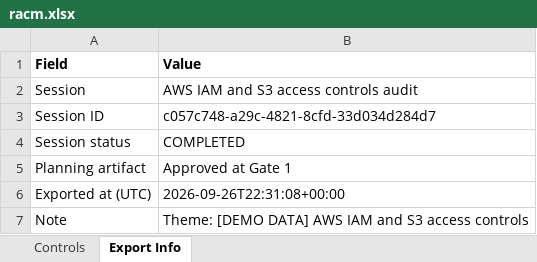
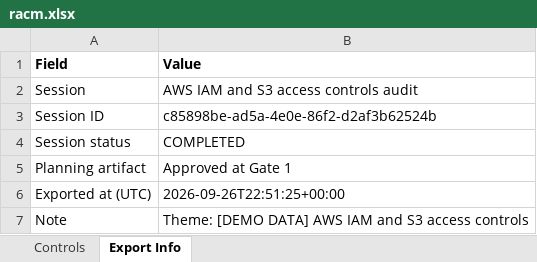
Before and after one commit to tvobrachini/grc-audit-swarm, an Excel workbook: docs/sample-run/racm.xlsx, sheet Export Info, drawn as a sheet; values as stored, in another font and other column widths than the file's, no borders; the diff names each change by its address in the sheet, - before the commit and + after, or states it on an @@ line.

```diff
--- a/docs/sample-run/racm.xlsx (sheet Export Info)
+++ b/docs/sample-run/racm.xlsx (sheet Export Info)
-B3 (Value): c057c748-a29c-4821-8cfd-33d034d284d7
+B3 (Value): c85898be-ad5a-4e0e-86f2-d2af3b62524b
-B6 (Value): 2026-09-26T22:31:08+00:00
+B6 (Value): 2026-09-26T22:51:25+00:00
```
Also changed, not shown: docs/sample-run/working-papers.xlsx, 11 other files.
